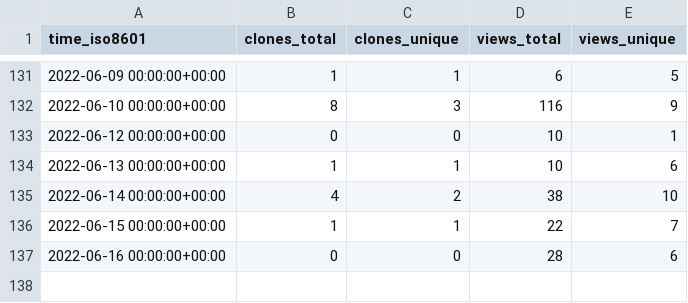
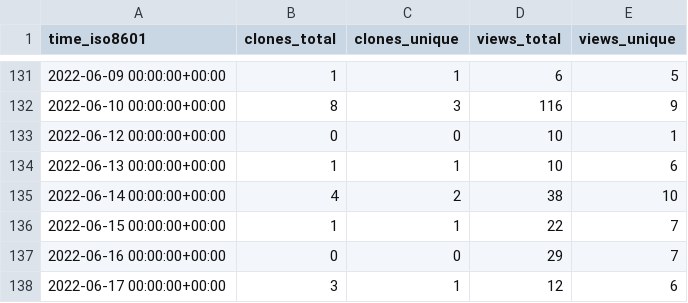
Before and after one commit to ethyca/fides-stats, a CSV file: ethyca/fideslang/ghrs-data/views_clones_aggregate.csv, drawn as a sheet; only a part is shown, gaps mark what is left out.

```diff
--- a/ethyca/fideslang/ghrs-data/views_clones_aggregate.csv
+++ b/ethyca/fideslang/ghrs-data/views_clones_aggregate.csv
@@ -136,2 +136,3 @@ time_iso8601,clones_total,clones_unique,views_total,views_unique
 2022-06-15 00:00:00+00:00,1,1,22,7
-2022-06-16 00:00:00+00:00,0,0,28,6
+2022-06-16 00:00:00+00:00,0,0,29,7
+2022-06-17 00:00:00+00:00,3,1,12,6
```
Also changed, not shown: 1 other file.
